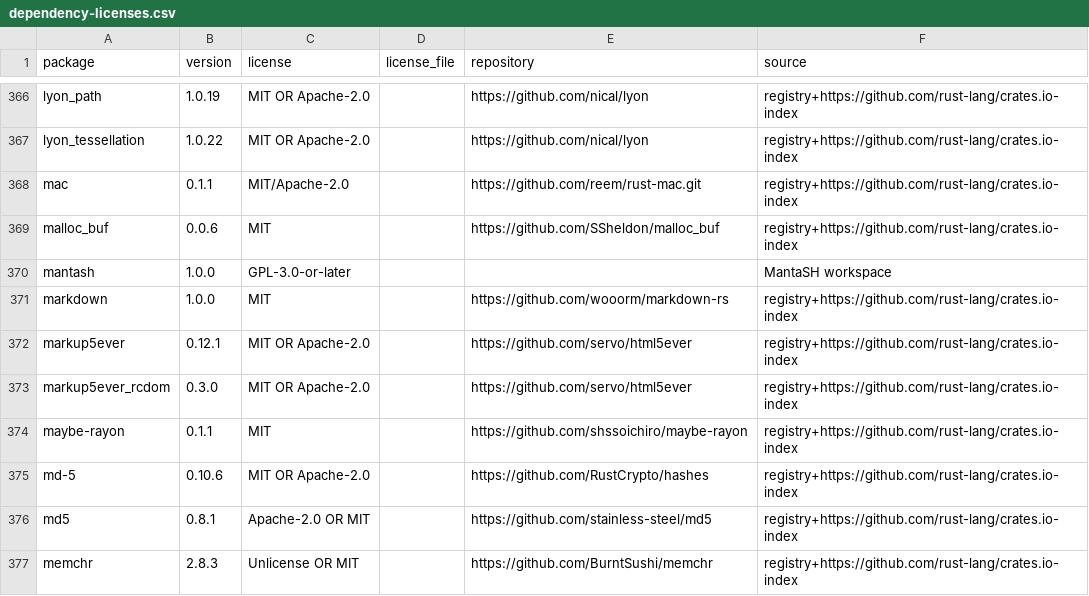
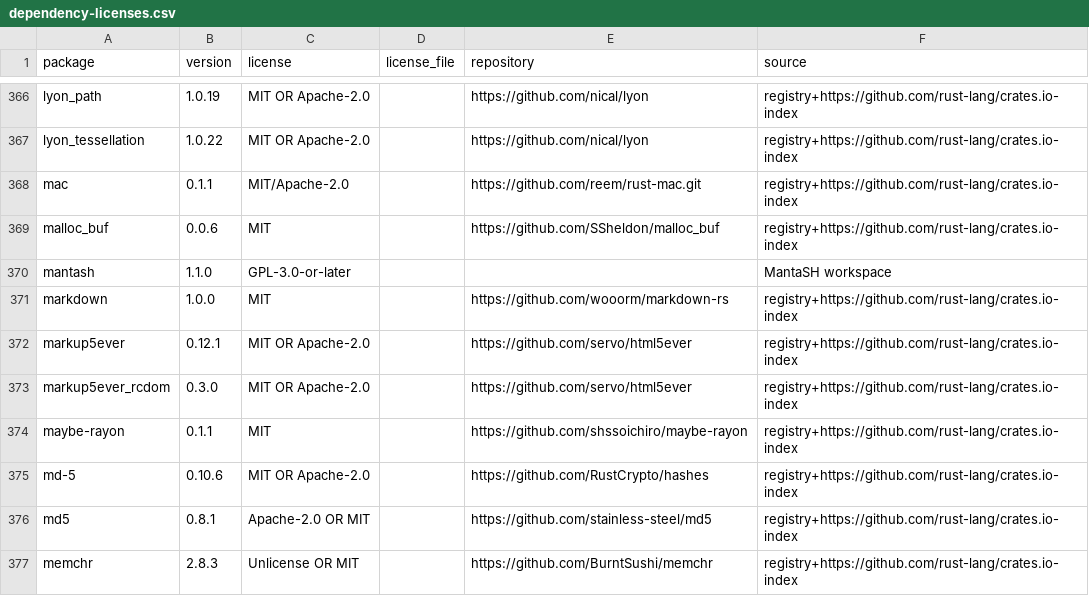
Before and after one commit to realmx/MantaSH, a CSV file: docs/dependency-licenses.csv, drawn as a sheet; only a part is shown, gaps mark what is left out.

```diff
--- a/docs/dependency-licenses.csv
+++ b/docs/dependency-licenses.csv
@@ -369,3 +369,3 @@ mac,0.1.1,MIT/Apache-2.0,,https://github.com/reem/rust-mac.git,registry+https://
 malloc_buf,0.0.6,MIT,,https://github.com/SSheldon/malloc_buf,registry+https://github.com/rust-lang/crates.io-index
-mantash,1.0.0,GPL-3.0-or-later,,,MantaSH workspace
+mantash,1.1.0,GPL-3.0-or-later,,,MantaSH workspace
 markdown,1.0.0,MIT,,https://github.com/wooorm/markdown-rs,registry+https://github.com/rust-lang/crates.io-index
```
Also changed, not shown: 21 other files.
